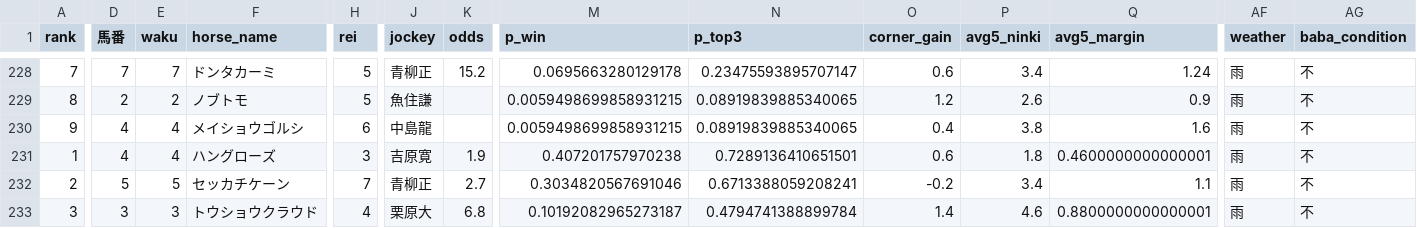
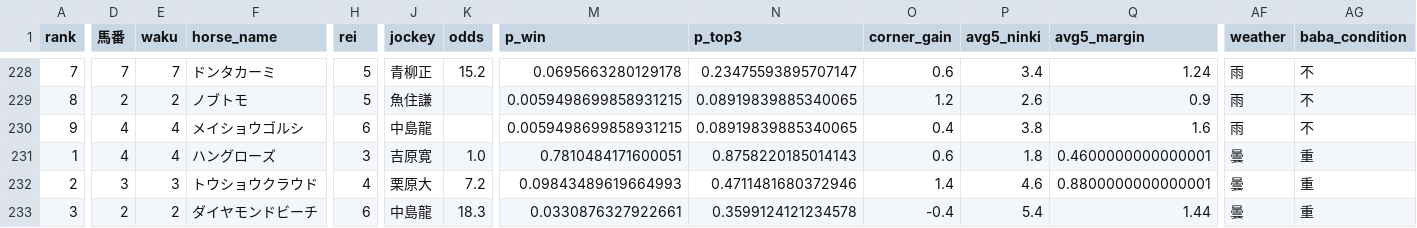
Before and after one commit to shogun524/keiba-scraper, a CSV file: scraper/scraped_data/2026-10-30_racecards_raw_predictions.csv, drawn as a sheet; only a part is shown, gaps mark what is left out; the diff covers the shown part only; the diff names each change by its address in the sheet, - before the commit and + after, or states it on an @@ line.

```diff
--- a/scraper/scraped_data/2026-10-30_racecards_raw_predictions.csv
+++ b/scraper/scraped_data/2026-10-30_racecards_raw_predictions.csv
-K231 (odds): 1.9
+K231 (odds): 1.0
-M231 (p_win): 0.407201757970238
+M231 (p_win): 0.7810484171600051
-N231 (p_top3): 0.7289136410651501
+N231 (p_top3): 0.8758220185014143
-AF231:AF233 (weather): 雨
+AF231:AF233 (weather): 曇
-AG231:AG233 (baba_condition): 不
+AG231:AG233 (baba_condition): 重
-D232 (馬番): 5
+D232 (馬番): 3
-E232 (waku): 5
+E232 (waku): 3
-F232 (horse_name): セッカチケーン
+F232 (horse_name): トウショウクラウド
-H232 (rei): 7
+H232 (rei): 4
-J232 (jockey): 青柳正
+J232 (jockey): 栗原大
-K232 (odds): 2.7
+K232 (odds): 7.2
-M232 (p_win): 0.3034820567691046
+M232 (p_win): 0.09843489619664993
-N232 (p_top3): 0.6713388059208241
+N232 (p_top3): 0.4711481680372946
-O232 (corner_gain): -0.2
+O232 (corner_gain): 1.4
-P232 (avg5_ninki): 3.4
+P232 (avg5_ninki): 4.6
-Q232 (avg5_margin): 1.1
+Q232 (avg5_margin): 0.8800000000000001
-D233 (馬番): 3
+D233 (馬番): 2
-E233 (waku): 3
+E233 (waku): 2
-F233 (horse_name): トウショウクラウド
+F233 (horse_name): ダイヤモンドビーチ
-H233 (rei): 4
+H233 (rei): 6
-J233 (jockey): 栗原大
+J233 (jockey): 中島龍
-K233 (odds): 6.8
+K233 (odds): 18.3
-M233 (p_win): 0.10192082965273187
+M233 (p_win): 0.0330876327922661
-N233 (p_top3): 0.4794741388899784
+N233 (p_top3): 0.3599124121234578
-O233 (corner_gain): 1.4
+O233 (corner_gain): -0.4
-P233 (avg5_ninki): 4.6
+P233 (avg5_ninki): 5.4
-Q233 (avg5_margin): 0.8800000000000001
+Q233 (avg5_margin): 1.44
```
Also changed, not shown: 35 edited cells elsewhere in this file, 4 other files.
